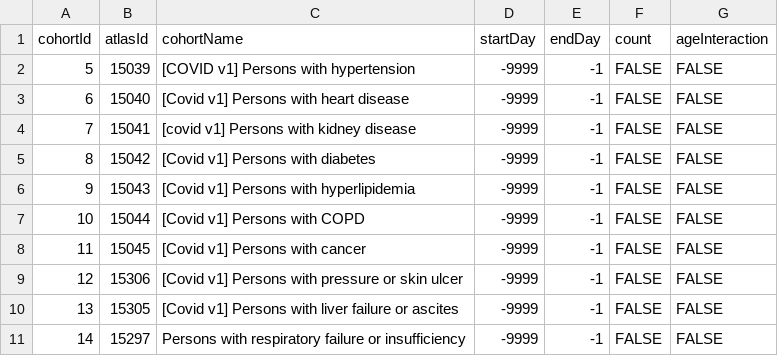
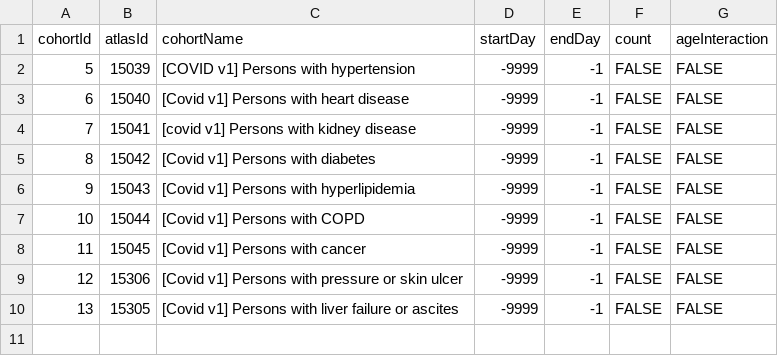
Before and after one commit to ohdsi-studies/Covid19PredictionStudies, a CSV file: SentHomeValidation/inst/settings/CustomCovariates.csv, drawn as a sheet; the diff names each change by its address in the sheet, - before the commit and + after, or states it on an @@ line.

```diff
--- a/SentHomeValidation/inst/settings/CustomCovariates.csv
+++ b/SentHomeValidation/inst/settings/CustomCovariates.csv
-row 11: 14 | 15297 | Persons with respiratory failure or insufficiency | -9999 | -1 | FALSE | FALSE
```
Also changed, not shown: 4 other files.
